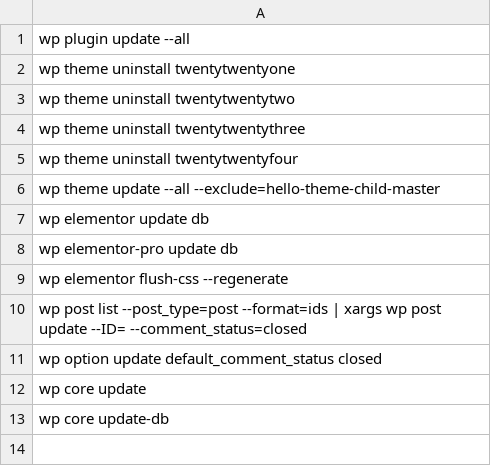
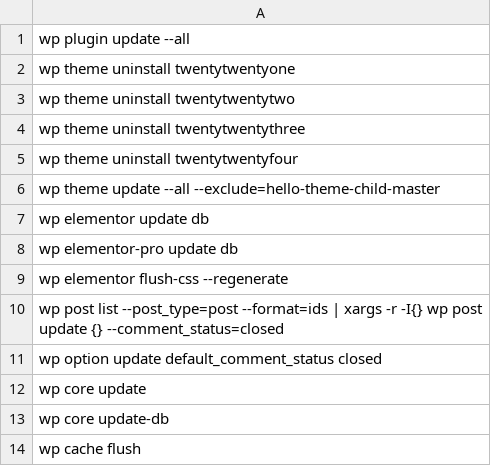
Before and after one commit to NorthTexasCreative/wpe-tools, a CSV file: plugins-themes-update.csv, drawn as a sheet.

```diff
--- a/plugins-themes-update.csv
+++ b/plugins-themes-update.csv
@@ -9,3 +9,3 @@ wp elementor-pro update db
 wp elementor flush-css --regenerate
-wp post list --post_type=post --format=ids | xargs wp post update --ID= --comment_status=closed
+wp post list --post_type=post --format=ids | xargs -r -I{} wp post update {} --comment_status=closed
 wp option update default_comment_status closed
@@ -13 +13,2 @@ wp core update
 wp core update-db
+wp cache flush
```
Also changed, not shown: 2 other files.
